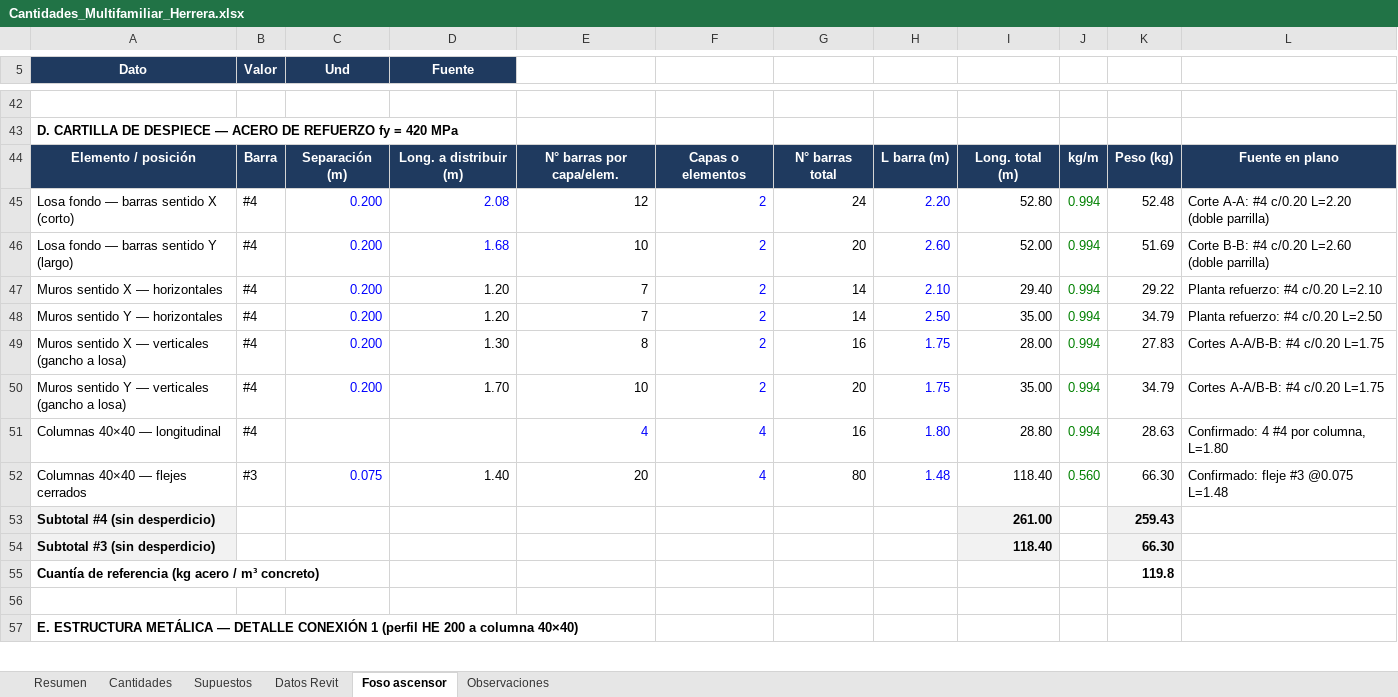
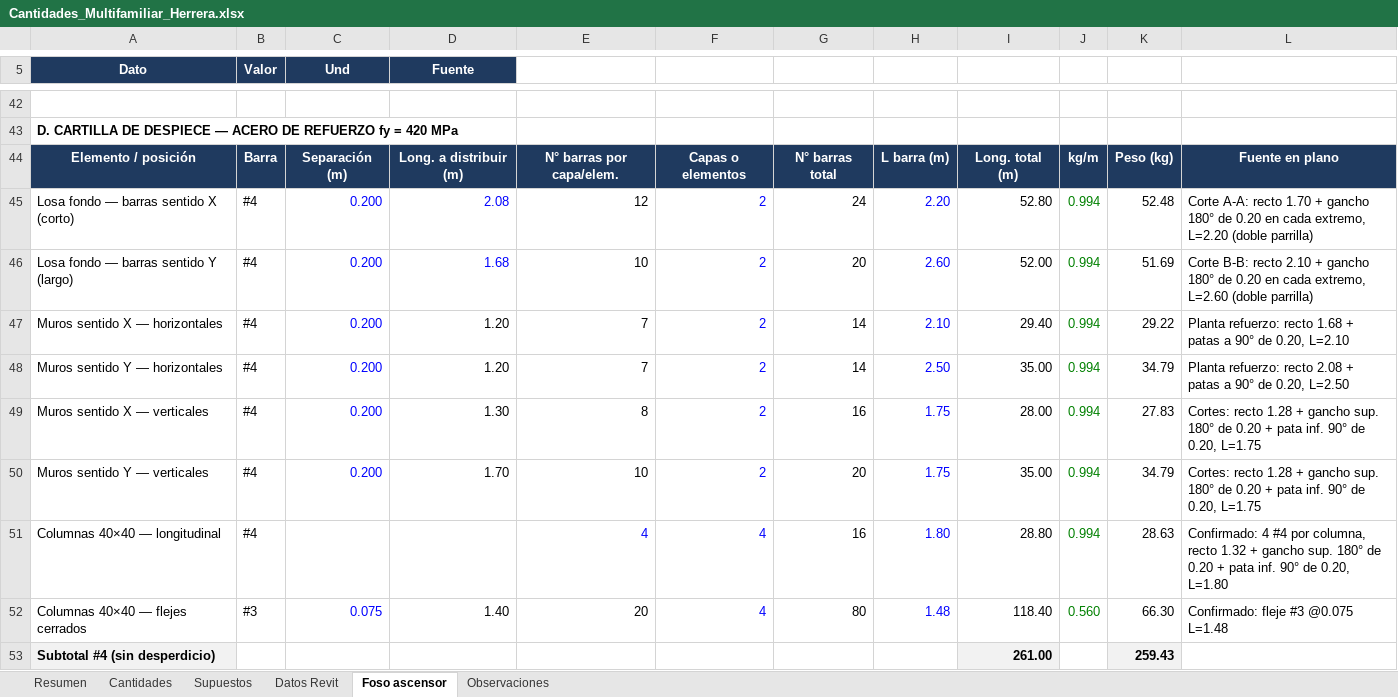
Before and after one commit to monarqardila-arq/multifamiliar-herrera-dashboard, an Excel workbook: cantidades/Cantidades_Multifamiliar_Herrera.xlsx, sheet Foso ascensor, drawn as a sheet; only a part is shown, gaps mark what is left out; the shorter side is filled out with more unchanged rows; values as stored, in another font and other column widths than the file's, no borders; the diff names each change by its address in the sheet, - before the commit and + after, or states it on an @@ line.

```diff
--- a/cantidades/Cantidades_Multifamiliar_Herrera.xlsx (sheet Foso ascensor)
+++ b/cantidades/Cantidades_Multifamiliar_Herrera.xlsx (sheet Foso ascensor)
-L45: Corte A-A: #4 c/0.20 L=2.20 (doble…
+L45: Corte A-A: recto 1.70 + gancho 180° de 0.20 en cada extremo, L=2.20 (doble…
-L46: Corte B-B: #4 c/0.20 L=2.60 (doble…
+L46: Corte B-B: recto 2.10 + gancho 180° de 0.20 en cada extremo, L=2.60 (doble…
-L47: Planta refuerzo: #4 c/0.20 L=2.10
+L47: Planta refuerzo: recto 1.68 + patas a 90° de 0.20, L=2.10
-L48: Planta refuerzo: #4 c/0.20 L=2.50
+L48: Planta refuerzo: recto 2.08 + patas a 90° de 0.20, L=2.50
-A49 (Dato): Muros sentido X — verticales (gancho a losa)
+A49 (Dato): Muros sentido X — verticales
-L49:L50: Cortes A-A/B-B: #4 c/0.20 L=1.75
+L49:L50: Cortes: recto 1.28 + gancho sup. 180° de 0.20 + pata inf. 90° de 0.20, L=1.75
-A50 (Dato): Muros sentido Y — verticales (gancho a losa)
+A50 (Dato): Muros sentido Y — verticales
-L51: …por columna, L=1.80
+L51: …por columna, recto 1.32 + gancho sup. 180° de 0.20 + pata inf. 90° de 0.20, L=1.80
```
Also changed, not shown: sheet Observaciones, 3 other files.
